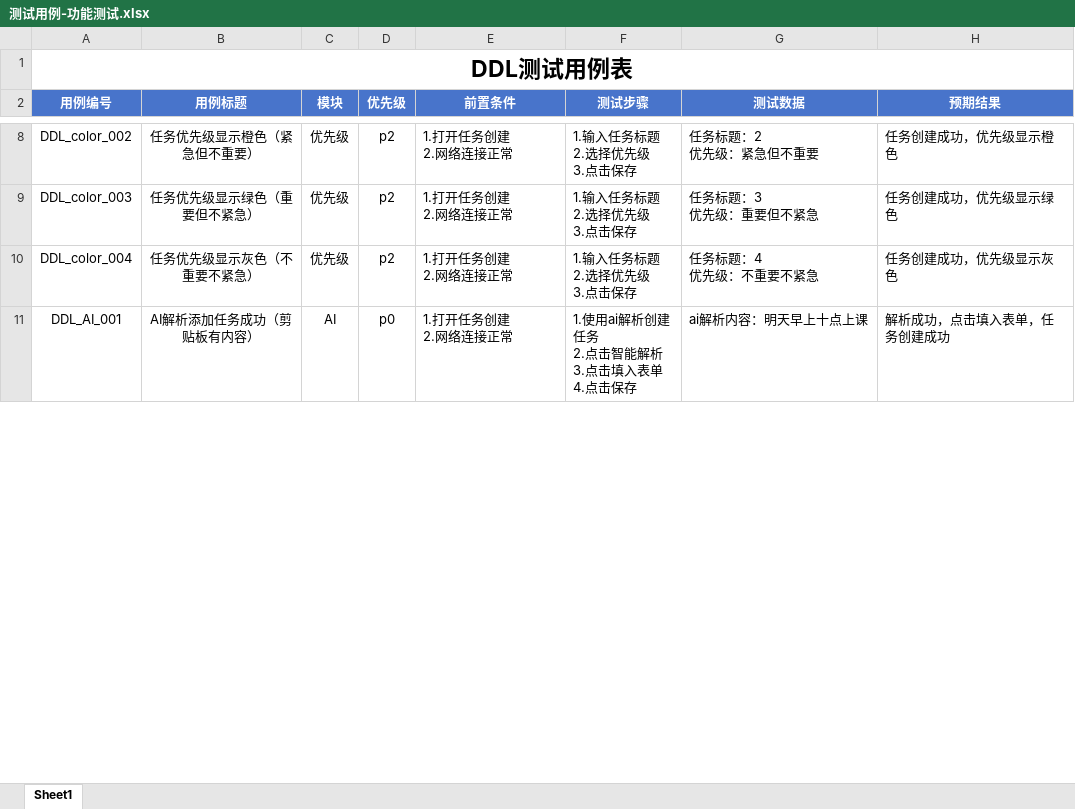
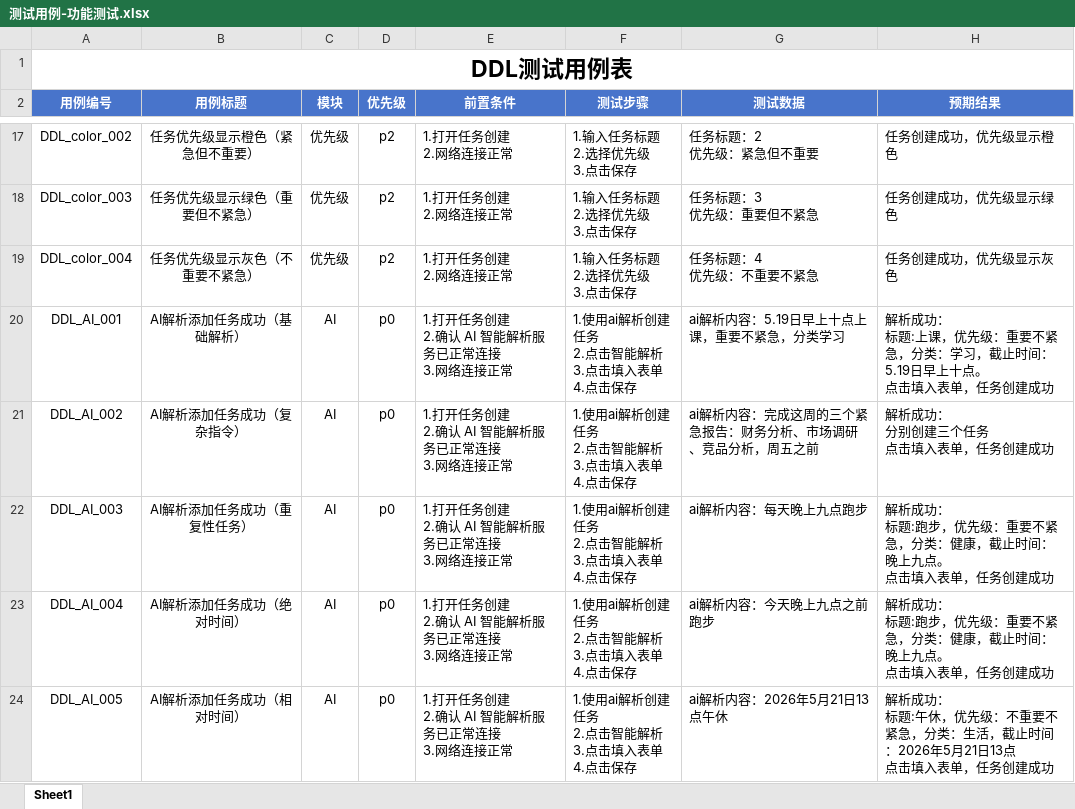
Before and after one commit to SPM-PSP/SPM26-8, an Excel workbook: 技术文档/测试用例-功能测试.xlsx, sheet Sheet1, drawn as a sheet; only a part is shown, gaps mark what is left out; values as stored, in another font and other column widths than the file's, no borders; addresses are those after the commit; ↵ is a line break in a cell; the diff covers the shown part only; the diff names each change by its address in the sheet, - before the commit and + after, or states it on an @@ line.

```diff
--- a/技术文档/测试用例-功能测试.xlsx (sheet Sheet1)
+++ b/技术文档/测试用例-功能测试.xlsx (sheet Sheet1)
-B20 (用例标题): AI解析添加任务成功（剪贴板有内容）
+B20 (用例标题): AI解析添加任务成功（基础解析）
-E20 (前置条件): 1.打开任务创建 ↵ 2.网络连接正常
+E20 (前置条件): 1.打开任务创建 ↵ 2.确认 AI 智能解析服务已正常连接 ↵ 3.网络连接正常
-G20 (测试数据): ai解析内容：明天早上十点上课
+G20 (测试数据): ai解析内容：5.19日早上十点上课，重要不紧急，分类学习
-H20 (预期结果): 解析成功，点击填入表单，任务创建成功
+H20 (预期结果): 解析成功： ↵ 标题:上课，优先级：重要不紧急，分类：学习，截止时间：5.19日早上十点。 ↵ 点击填入表单，任务创建成功
+row 21: DDL_AI_002 | AI解析添加任务成功（复杂指令） | AI | p0 | 1.打开任务创建 ↵ 2.确认 AI 智能解析服务已正常连接 ↵ 3.网络连接正常 | 1.使用ai解析创建任务 ↵ 2.点击智能解析 ↵ 3.点击填入表单 ↵ 4.点击保存 | ai解析内容：完成这周的三个紧急报告：财务分析、市场调研、竞品分析，周五之前 | 解析成功： ↵ 分别创建三个任务 ↵ 点击填入表单，任务创建成功
+row 22: DDL_AI_003 | AI解析添加任务成功（重复性任务） | AI | p0 | 1.打开任务创建 ↵ 2.确认 AI 智能解析服务已正常连接 ↵ 3.网络连接正常 | 1.使用ai解析创建任务 ↵ 2.点击智能解析 ↵ 3.点击填入表单 ↵ 4.点击保存 | ai解析内容：每天晚上九点跑步 | 解析成功： ↵ 标题:跑步，优先级：重要不紧急，分类：健康，截止时间：晚上九点。 ↵ 点击填入表单，任务创建成功
+row 23: DDL_AI_004 | AI解析添加任务成功（绝对时间） | AI | p0 | 1.打开任务创建 ↵ 2.确认 AI 智能解析服务已正常连接 ↵ 3.网络连接正常 | 1.使用ai解析创建任务 ↵ 2.点击智能解析 ↵ 3.点击填入表单 ↵ 4.点击保存 | ai解析内容：今天晚上九点之前跑步 | 解析成功： ↵ 标题:跑步，优先级：重要不紧急，分类：健康，截止时间：晚上九点。 ↵ 点击填入表单，任务创建成功
+row 24: DDL_AI_005 | AI解析添加任务成功（相对时间） | AI | p0 | 1.打开任务创建 ↵ 2.确认 AI 智能解析服务已正常连接 ↵ 3.网络连接正常 | 1.使用ai解析创建任务 ↵ 2.点击智能解析 ↵ 3.点击填入表单 ↵ 4.点击保存 | ai解析内容：2026年5月21日13点午休 | 解析成功： ↵ 标题:午休，优先级：不重要不紧急，分类：生活，截止时间：2026年5月21日13点 ↵ 点击填入表单，任务创建成功
```
Also changed, not shown: 32 added rows, 1 removed row and 14 edited cells elsewhere in this sheet, 技术文档/缺陷管理表.xlsx, 40 other files.
